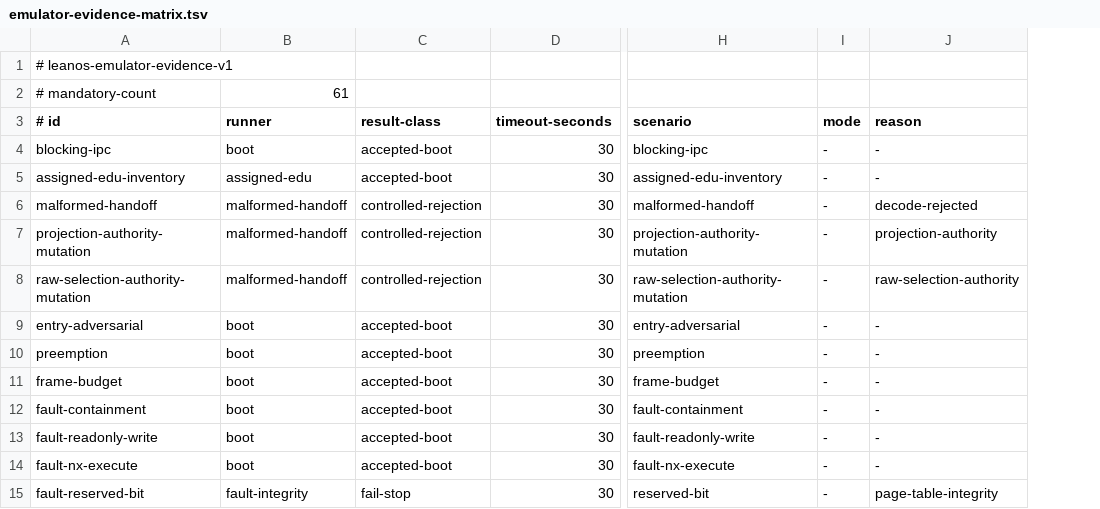
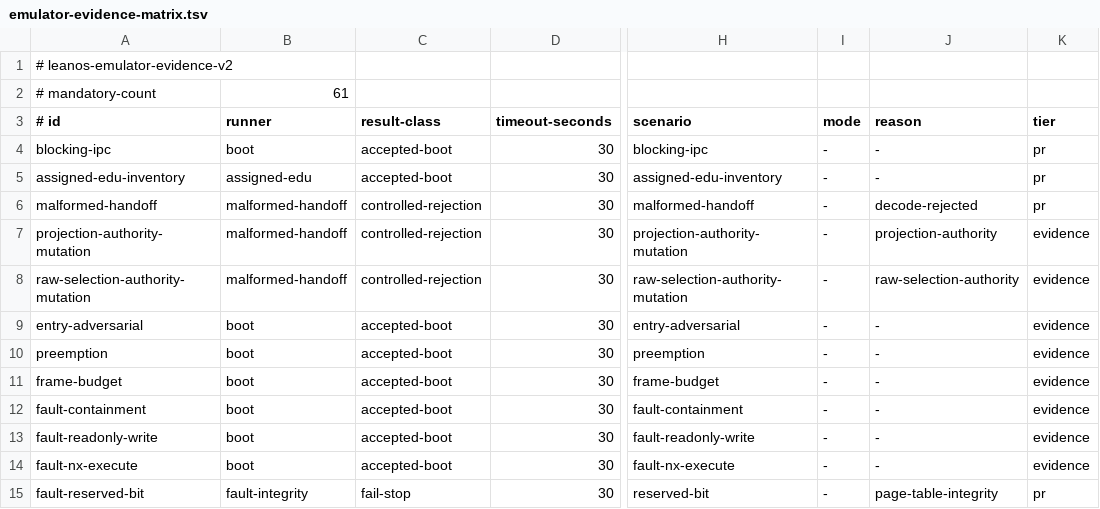
Before and after one commit to namvdo/leanos, a TSV file: scripts/emulator-evidence-matrix.tsv, drawn as a sheet; only a part is shown, gaps mark what is left out; the diff names each change by its address in the sheet, - before the commit and + after, or states it on an @@ line.

Commit message:
ci: add a fast pull-request evidence tier (#247)
* ci: add a versioned PR evidence tier

* fix(ci): enforce PR tier contract

* ci: keep PR Clang evidence single-pass

* ci: expose selected evidence build plan

* ci: wire evidence plans into image builds

* ci: map selected evidence build targets

* perf(ci): prune PR image Make targets

* test(ci): update graph wrapper expectations

* fix(ci): map special evidence graph targets

* perf(ci): filter PR image construction

* fix(ci): align selected evidence validation

* fix(ci): validate unique selected evidence

* fix(ci): bind selected fault plans to kernels

* perf(ci): bound pull request canonical image build

* ci: run full evidence for merge queue

* perf(ci): avoid duplicate PR hosted replay

* fix(ci): restore hosted replay prerequisites

* perf(ci): parallelize hosted boundary evidence

---------

Co-authored-by: Rudi Cilibrasi <cilibrar@gmail.com>

```diff
--- a/scripts/emulator-evidence-matrix.tsv
+++ b/scripts/emulator-evidence-matrix.tsv
+column K (tier), rows 4-15: pr | pr | pr | evidence | evidence | evidence | evidence | evidence | evidence | evidence | evidence | pr
-A1 (# id): # leanos-emulator-evidence-v1
+A1 (# id): # leanos-emulator-evidence-v2
```
Also changed, not shown: 9 other files.
